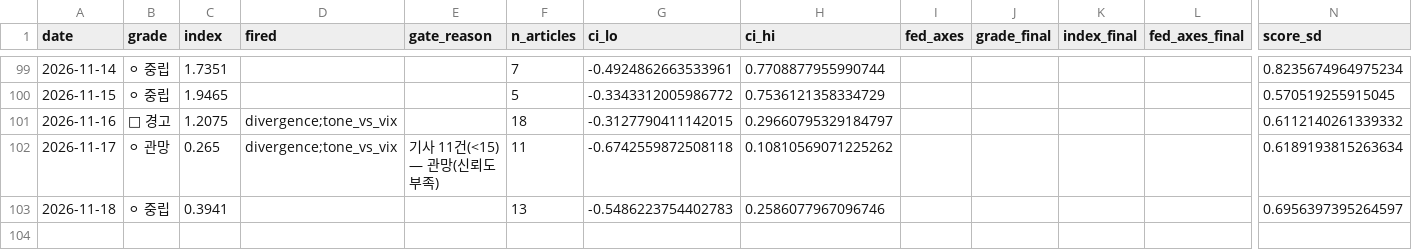
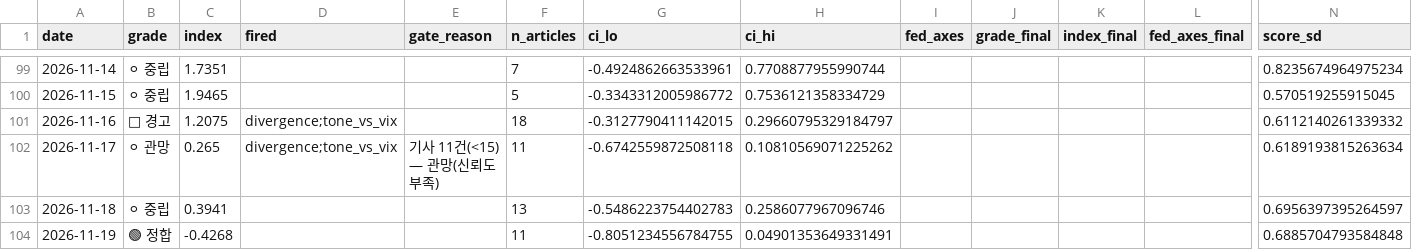
Before and after one commit to 2026-AICP/fomc-sentiment-agents, a CSV file: outputs/daily_signals.csv, drawn as a sheet; only a part is shown, gaps mark what is left out; rows hold the shown columns only; the diff names each change by its address in the sheet, - before the commit and + after, or states it on an @@ line.

```diff
--- a/outputs/daily_signals.csv
+++ b/outputs/daily_signals.csv
+row 104: 2026-11-19 | 🟢 정합 | -0.4268 |  |  | 11 | -0.8051234556784755 | 0.04901353649331491 |  |  |  |  | 0.6885704793584848
```
Also changed, not shown: outputs/daily_headline.csv, outputs/news_index_live.csv, 11 other files.
